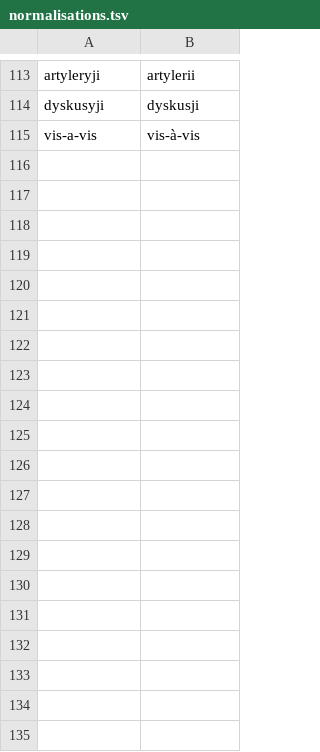
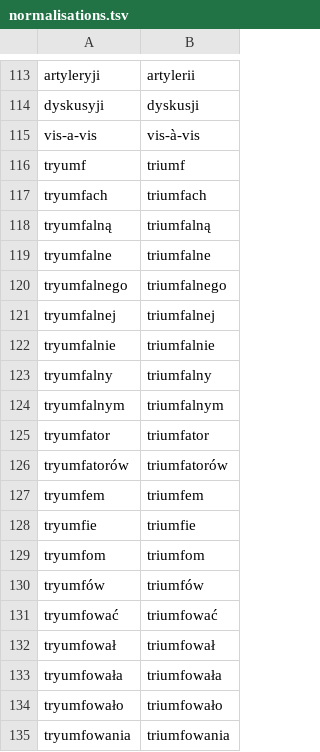
Before and after one commit to jimregan/wolnelektury-speech-corpus, a TSV file: normalisations.tsv, drawn as a sheet; only a part is shown, gaps mark what is left out; the diff covers the shown part only.

```diff
--- a/normalisations.tsv
+++ b/normalisations.tsv
@@ -115 +115,21 @@ dyskusyji	dyskusji
 vis-a-vis	vis-à-vis
+tryumf	triumf
+tryumfach	triumfach
+tryumfalną	triumfalną
+tryumfalne	triumfalne
+tryumfalnego	triumfalnego
+tryumfalnej	triumfalnej
+tryumfalnie	triumfalnie
+tryumfalny	triumfalny
+tryumfalnym	triumfalnym
+tryumfator	triumfator
+tryumfatorów	triumfatorów
+tryumfem	triumfem
+tryumfie	triumfie
+tryumfom	triumfom
+tryumfów	triumfów
+tryumfować	triumfować
+tryumfował	triumfował
+tryumfowała	triumfowała
+tryumfowało	triumfowało
+tryumfowania	triumfowania
```
Also changed, not shown: 12 added rows elsewhere in this file, pron-data/pronounce-as.gen.tsv, pron-data/pronounce-as.tsv, 7 other files.
